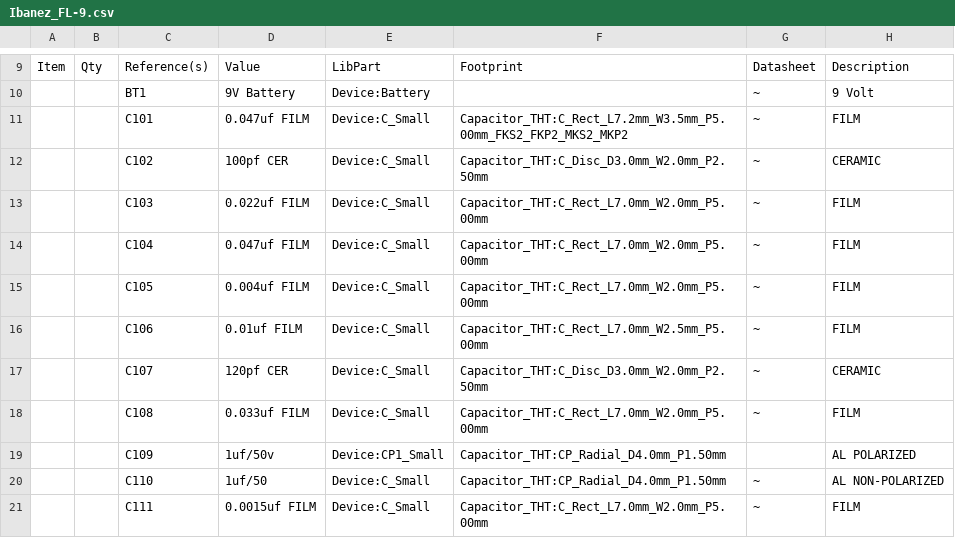
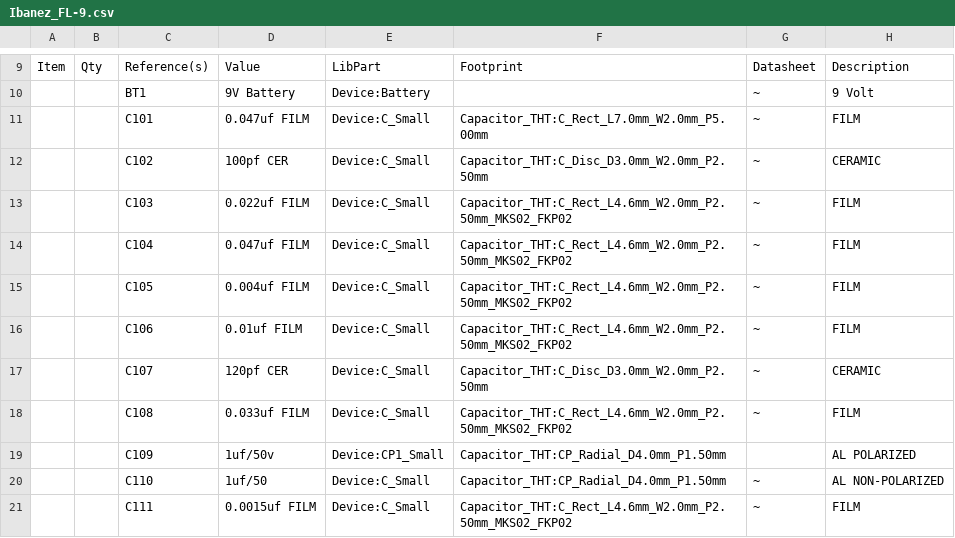
Before and after one commit to CedarGroveStudios/PCB_Ibanez_FL-9_Flanger, a CSV file: PCB/Ibanez_FL-9.csv, drawn as a sheet; only a part is shown, gaps mark what is left out; the diff covers the shown part only; the diff names each change by its address in the sheet, - before the commit and + after, or states it on an @@ line.

```diff
--- a/PCB/Ibanez_FL-9.csv
+++ b/PCB/Ibanez_FL-9.csv
-F11: Capacitor_THT:C_Rect_L7.2mm_W3.5mm_P5.00mm_FKS2_FKP2_MKS2_MKP2
+F11: Capacitor_THT:C_Rect_L7.0mm_W2.0mm_P5.00mm
-F13:F15: Capacitor_THT:C_Rect_L7.0mm_W2.0mm_P5.00mm
+F13:F15: Capacitor_THT:C_Rect_L4.6mm_W2.0mm_P2.50mm_MKS02_FKP02
-F16: Capacitor_THT:C_Rect_L7.0mm_W2.5mm_P5.00mm
+F16: Capacitor_THT:C_Rect_L4.6mm_W2.0mm_P2.50mm_MKS02_FKP02
-F18: Capacitor_THT:C_Rect_L7.0mm_W2.0mm_P5.00mm
+F18: Capacitor_THT:C_Rect_L4.6mm_W2.0mm_P2.50mm_MKS02_FKP02
-F21: Capacitor_THT:C_Rect_L7.0mm_W2.0mm_P5.00mm
+F21: Capacitor_THT:C_Rect_L4.6mm_W2.0mm_P2.50mm_MKS02_FKP02
```
Also changed, not shown: 10 added rows, 9 removed rows, 42 edited cells and row numbers in column A elsewhere in this file, 31 other files.
